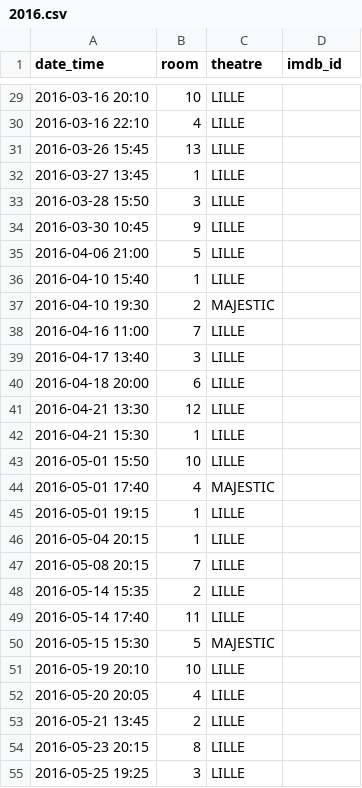
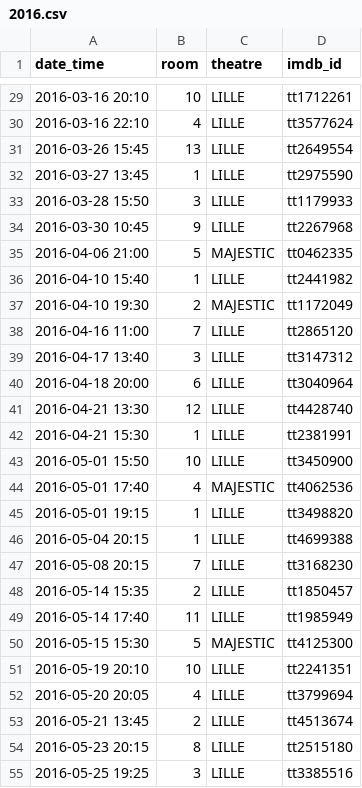
Before and after one commit to mcanouil/imdb_ratings, a CSV file: data/2016.csv, drawn as a sheet; only a part is shown, gaps mark what is left out; the diff covers the shown part only.

```diff
--- a/data/2016.csv
+++ b/data/2016.csv
@@ -29,27 +29,27 @@ date_time,room,theatre,imdb_id
-2016-03-16 20:10,10,LILLE,
-2016-03-16 22:10,4,LILLE,
-2016-03-26 15:45,13,LILLE,
-2016-03-27 13:45,1,LILLE,
-2016-03-28 15:50,3,LILLE,
-2016-03-30 10:45,9,LILLE,
-2016-04-06 21:00,5,LILLE,
-2016-04-10 15:40,1,LILLE,
-2016-04-10 19:30,2,MAJESTIC,
-2016-04-16 11:00,7,LILLE,
-2016-04-17 13:40,3,LILLE,
-2016-04-18 20:00,6,LILLE,
-2016-04-21 13:30,12,LILLE,
-2016-04-21 15:30,1,LILLE,
-2016-05-01 15:50,10,LILLE,
-2016-05-01 17:40,4,MAJESTIC,
-2016-05-01 19:15,1,LILLE,
-2016-05-04 20:15,1,LILLE,
-2016-05-08 20:15,7,LILLE,
-2016-05-14 15:35,2,LILLE,
-2016-05-14 17:40,11,LILLE,
-2016-05-15 15:30,5,MAJESTIC,
-2016-05-19 20:10,10,LILLE,
-2016-05-20 20:05,4,LILLE,
-2016-05-21 13:45,2,LILLE,
-2016-05-23 20:15,8,LILLE,
-2016-05-25 19:25,3,LILLE,
+2016-03-16 20:10,10,LILLE,tt1712261
+2016-03-16 22:10,4,LILLE,tt3577624
+2016-03-26 15:45,13,LILLE,tt2649554
+2016-03-27 13:45,1,LILLE,tt2975590
+2016-03-28 15:50,3,LILLE,tt1179933
+2016-03-30 10:45,9,LILLE,tt2267968
+2016-04-06 21:00,5,MAJESTIC,tt0462335
+2016-04-10 15:40,1,LILLE,tt2441982
+2016-04-10 19:30,2,MAJESTIC,tt1172049
+2016-04-16 11:00,7,LILLE,tt2865120
+2016-04-17 13:40,3,LILLE,tt3147312
+2016-04-18 20:00,6,LILLE,tt3040964
+2016-04-21 13:30,12,LILLE,tt4428740
+2016-04-21 15:30,1,LILLE,tt2381991
+2016-05-01 15:50,10,LILLE,tt3450900
+2016-05-01 17:40,4,MAJESTIC,tt4062536
+2016-05-01 19:15,1,LILLE,tt3498820
+2016-05-04 20:15,1,LILLE,tt4699388
+2016-05-08 20:15,7,LILLE,tt3168230
+2016-05-14 15:35,2,LILLE,tt1850457
+2016-05-14 17:40,11,LILLE,tt1985949
+2016-05-15 15:30,5,MAJESTIC,tt4125300
+2016-05-19 20:10,10,LILLE,tt2241351
+2016-05-20 20:05,4,LILLE,tt3799694
+2016-05-21 13:45,2,LILLE,tt4513674
+2016-05-23 20:15,8,LILLE,tt2515180
+2016-05-25 19:25,3,LILLE,tt3385516
```
Also changed, not shown: 108 edited cells elsewhere in this file, data/2017.csv, data/2020.csv, 7 other files.
